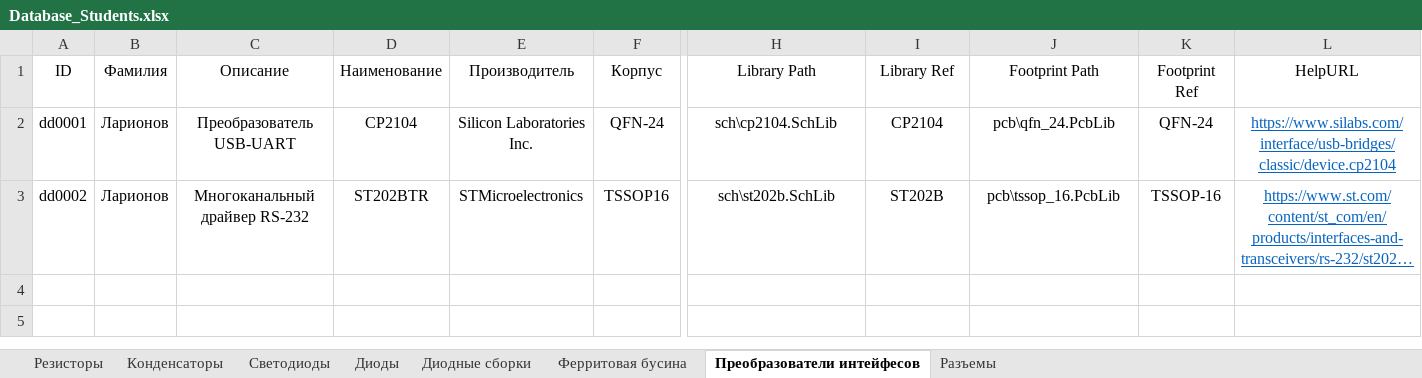
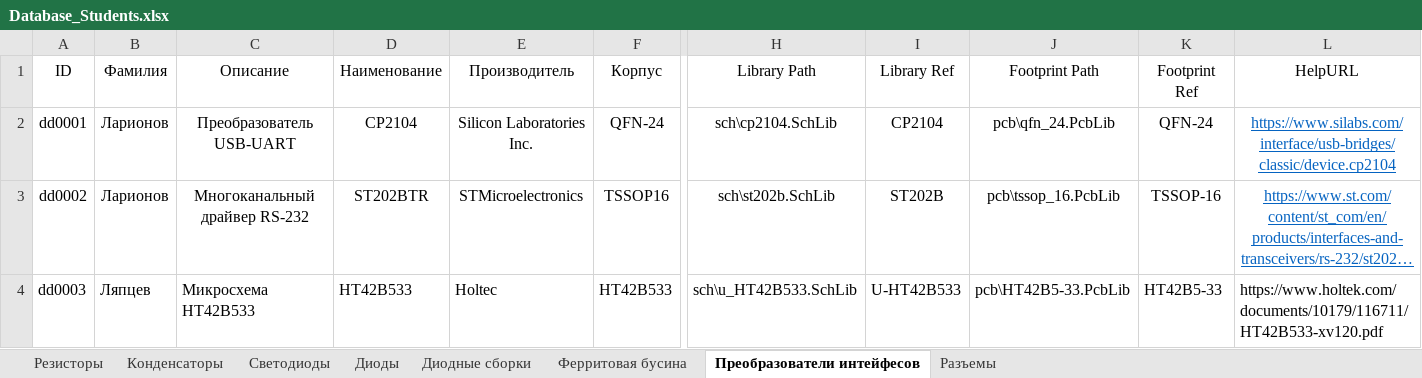
Before and after one commit to TonyCooT/Altium_BEng, an Excel workbook: library/Database_Students.xlsx, sheet Преобразователи интейфесов, drawn as a sheet; only a part is shown, gaps mark what is left out; long unchanged cells end in …; values as stored, in another font and other column widths than the file's, no borders; rows hold the shown columns only; the diff names each change by its address in the sheet, - before the commit and + after, or states it on an @@ line.

Commit message:
Добавил свои компонеты, добавил в табличку (Ляпцев+Козлов)

```diff
--- a/library/Database_Students.xlsx (sheet Преобразователи интейфесов)
+++ b/library/Database_Students.xlsx (sheet Преобразователи интейфесов)
+row 4: dd0003 | Ляпцев | Микросхема HT42B533 | HT42B533 | Holtec | HT42B533 | sch\u_HT42B533.SchLib | U-HT42B533 | pcb\HT42B5-33.PcbLib | HT42B5-33 | https://www.holtek.com/documents/10179/116711/HT42B533-xv120.pdf
```
Also changed, not shown: sheet Резисторы, sheet Конденсаторы, sheet Светодиоды, 9 other files.
